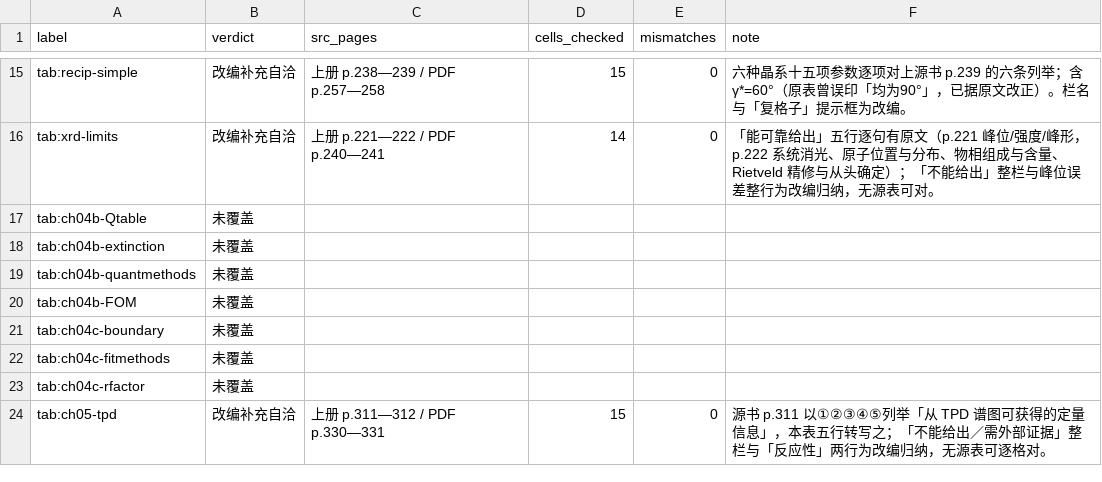
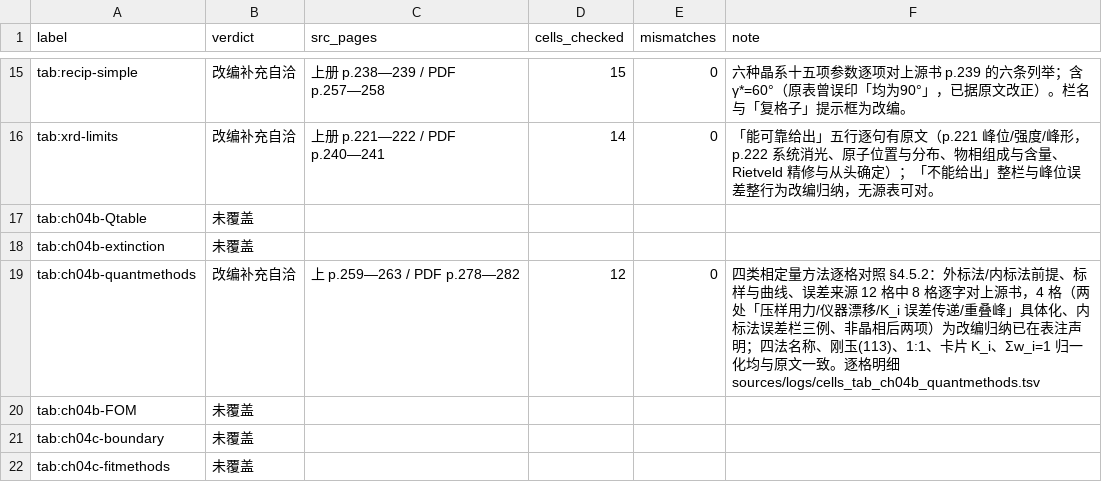
Before and after one commit to Yuhan-xue/catalysis-methods-essentials, a TSV file: sources/table_cells.tsv, drawn as a sheet; only a part is shown, gaps mark what is left out; the shorter side is filled out with more unchanged rows.

```diff
--- a/sources/table_cells.tsv
+++ b/sources/table_cells.tsv
@@ -18,3 +18,3 @@ tab:ch04b-Qtable	未覆盖
 tab:ch04b-extinction	未覆盖				
-tab:ch04b-quantmethods	未覆盖				
+tab:ch04b-quantmethods	改编补充自洽	上 p.259—263 / PDF p.278—282	12	0	四类相定量方法逐格对照 §4.5.2：外标法/内标法前提、标样与曲线、误差来源 12 格中 8 格逐字对上源书，4 格（两处「压样用力/仪器漂移/K_i 误差传递/重叠峰」具体化、内标法误差栏三例、非晶相后两项）为改编归纳已在表注声明；四法名称、刚玉(113)、1:1、卡片 K_i、Σw_i=1 归一化均与原文一致。逐格明细 sources/logs/cells_tab_ch04b_quantmethods.tsv
 tab:ch04b-FOM	未覆盖				
```
Also changed, not shown: sources/logs/tables_t1.tsv, 3 other files.
